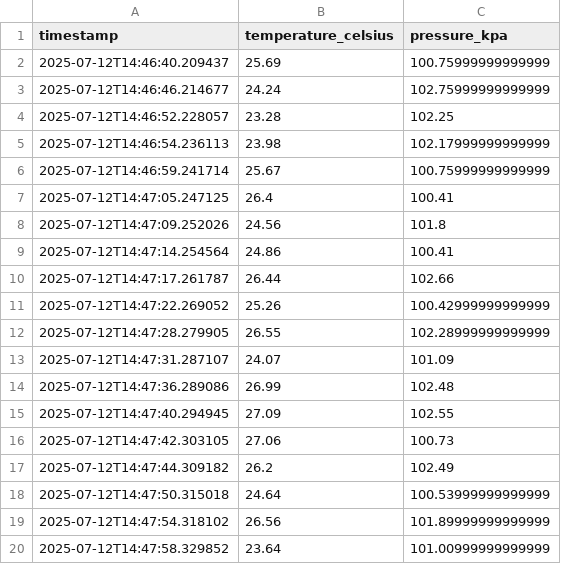
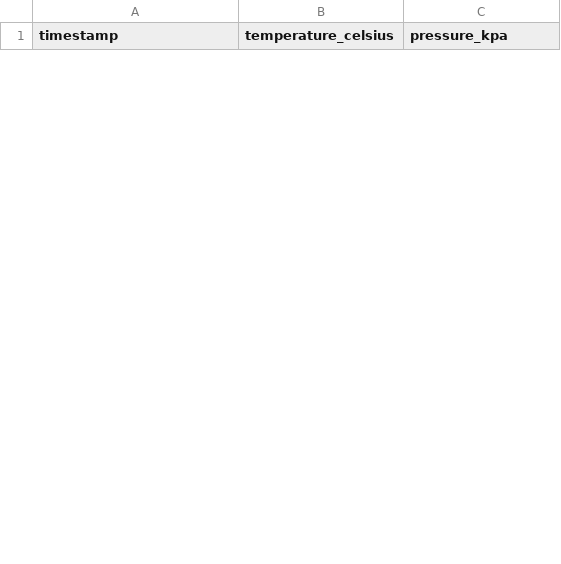
Before and after one commit to shreepatel0527/weavehacks-2025, a CSV file: safety_monitoring/sensor_data.csv, drawn as a sheet; only a part is shown; removed rows and columns are numbered as before the commit, all else as after; the diff covers the shown part only; the diff names each change by its address in the sheet, - before the commit and + after, or states it on an @@ line.

Commit message:
add sensor data

```diff
--- a/safety_monitoring/sensor_data.csv
+++ b/safety_monitoring/sensor_data.csv
-row 2: 2025-07-12T14:46:40.209437 | 25.69 | 100.75999999999999
-row 3: 2025-07-12T14:46:46.214677 | 24.24 | 102.75999999999999
-row 4: 2025-07-12T14:46:52.228057 | 23.28 | 102.25
-row 5: 2025-07-12T14:46:54.236113 | 23.98 | 102.17999999999999
-row 6: 2025-07-12T14:46:59.241714 | 25.67 | 100.75999999999999
-row 7: 2025-07-12T14:47:05.247125 | 26.4 | 100.41
-row 8: 2025-07-12T14:47:09.252026 | 24.56 | 101.8
-row 9: 2025-07-12T14:47:14.254564 | 24.86 | 100.41
-row 10: 2025-07-12T14:47:17.261787 | 26.44 | 102.66
-row 11: 2025-07-12T14:47:22.269052 | 25.26 | 100.42999999999999
-row 12: 2025-07-12T14:47:28.279905 | 26.55 | 102.28999999999999
-row 13: 2025-07-12T14:47:31.287107 | 24.07 | 101.09
-row 14: 2025-07-12T14:47:36.289086 | 26.99 | 102.48
-row 15: 2025-07-12T14:47:40.294945 | 27.09 | 102.55
-row 16: 2025-07-12T14:47:42.303105 | 27.06 | 100.73
-row 17: 2025-07-12T14:47:44.309182 | 26.2 | 102.49
-row 18: 2025-07-12T14:47:50.315018 | 24.64 | 100.53999999999999
-row 19: 2025-07-12T14:47:54.318102 | 26.56 | 101.89999999999999
-row 20: 2025-07-12T14:47:58.329852 | 23.64 | 101.00999999999999
```
Also changed, not shown: 20 added rows and 14 removed rows elsewhere in this file, 3 other files.
